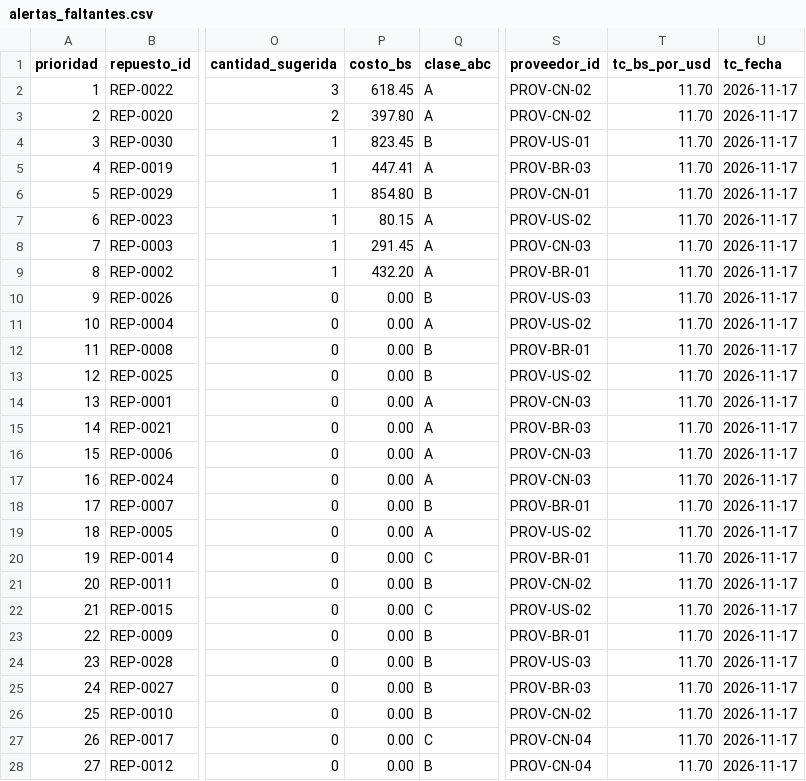
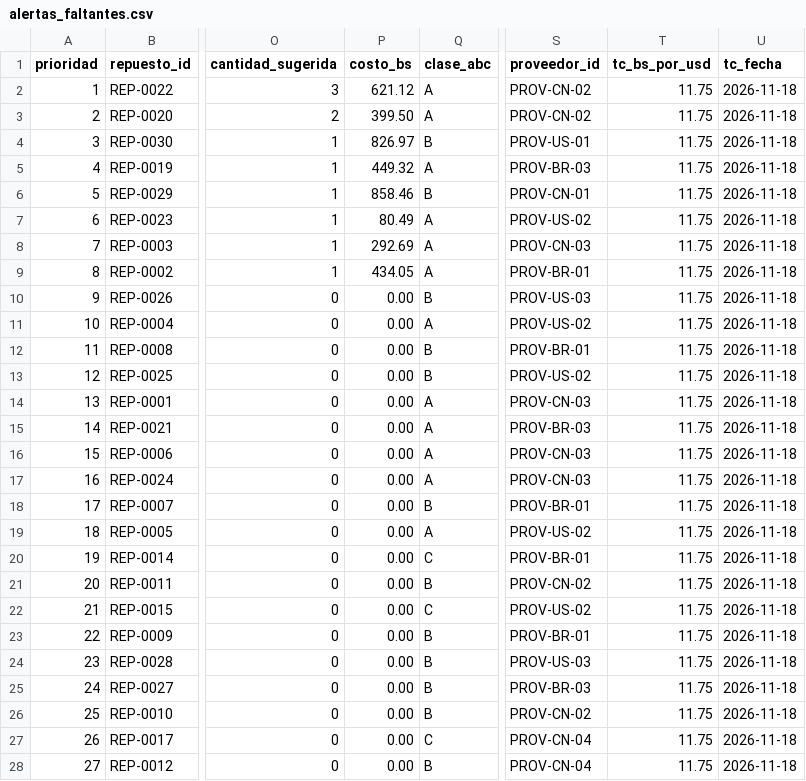
Before and after one commit to UM-Proyecto/MINERIA_DATOS, a CSV file: data/processed/hu-09/alertas_faltantes.csv, drawn as a sheet; only a part is shown, gaps mark what is left out; the diff covers the shown part only; the diff names each change by its address in the sheet, - before the commit and + after, or states it on an @@ line.

```diff
--- a/data/processed/hu-09/alertas_faltantes.csv
+++ b/data/processed/hu-09/alertas_faltantes.csv
-P2 (costo_bs): 618.45
+P2 (costo_bs): 621.12
-T2:T28 (tc_bs_por_usd): 11.70
+T2:T28 (tc_bs_por_usd): 11.75
-U2:U28 (tc_fecha): 2026-11-17
+U2:U28 (tc_fecha): 2026-11-18
-P3 (costo_bs): 397.80
+P3 (costo_bs): 399.50
-P4 (costo_bs): 823.45
+P4 (costo_bs): 826.97
-P5 (costo_bs): 447.41
+P5 (costo_bs): 449.32
-P6 (costo_bs): 854.80
+P6 (costo_bs): 858.46
-P7 (costo_bs): 80.15
+P7 (costo_bs): 80.49
-P8 (costo_bs): 291.45
+P8 (costo_bs): 292.69
-P9 (costo_bs): 432.20
+P9 (costo_bs): 434.05
```
Also changed, not shown: 6 edited cells elsewhere in this file, data/processed/scrum-54/tco_bcb_diario.csv, 7 other files.
